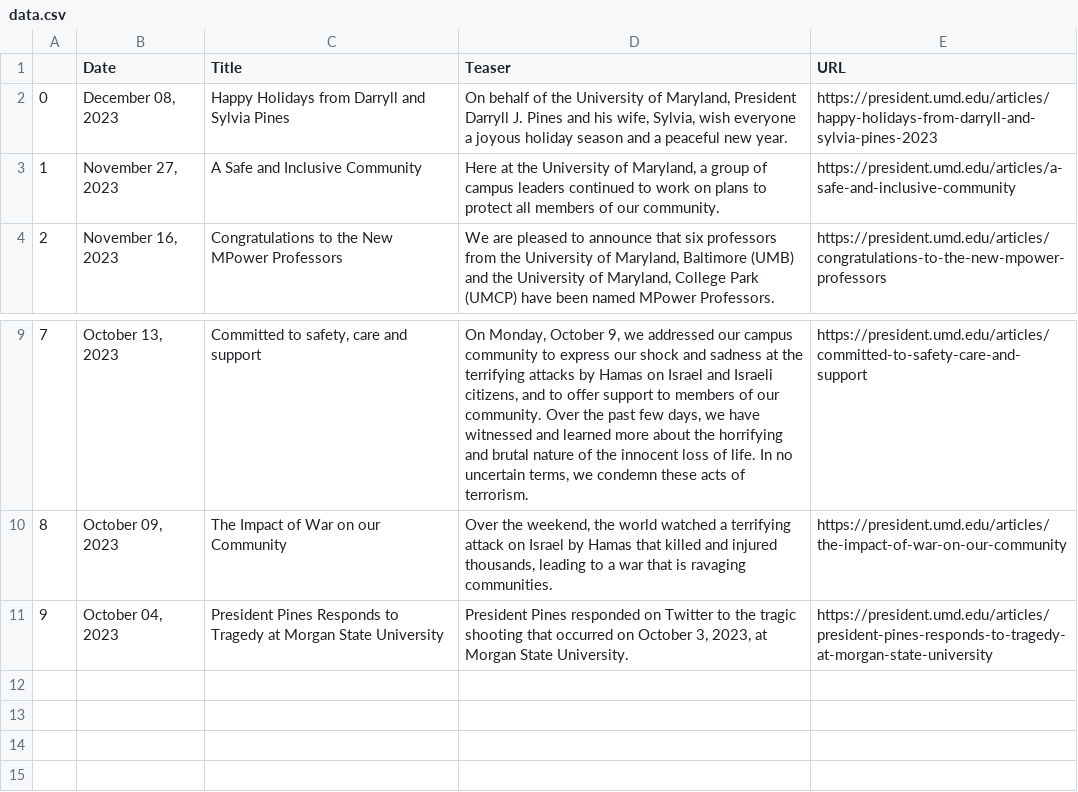
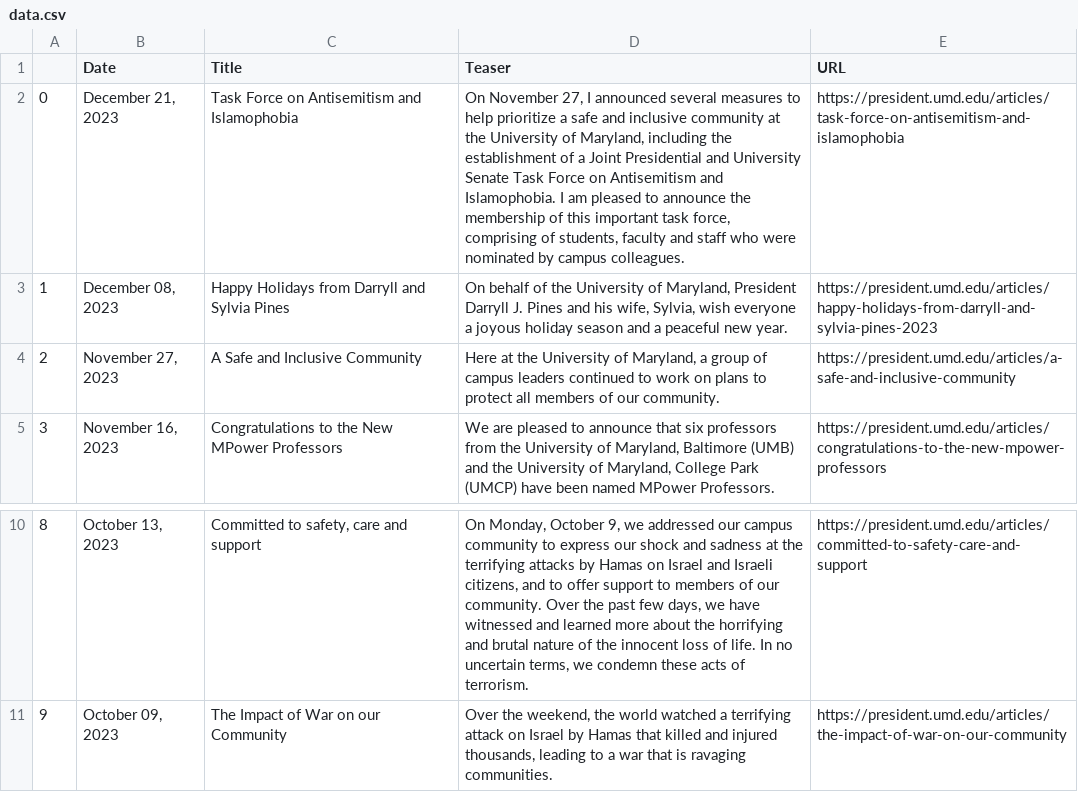
Before and after one commit to rinatorch/umd-email-bot, a CSV file: Code/data.csv, drawn as a sheet; only a part is shown, gaps mark what is left out; removed rows and columns are numbered as before the commit, all else as after; the diff names each change by its address in the sheet, - before the commit and + after, or states it on an @@ line.

```diff
--- a/Code/data.csv
+++ b/Code/data.csv
+row 2: 0 | December 21, 2023 | Task Force on Antisemitism and Islamophobia | On November 27, I announced several measures to help prioritize a safe and inclusive community at the University of Maryland, including the establishment of a Joint Presidential and University Senate Task Force on Antisemitism and Islamophobia. I am pleased to announce the membership of this important task force, comprising of students, faculty and staff who were nominated by campus colleagues. | https://president.umd.edu/articles/task-force-on-antisemitism-and-islamophobia
@@ column A renumbered between rows 3 and 11 @@
-row 11: 9 | October 04, 2023 | President Pines Responds to Tragedy at Morgan State University | President Pines responded on Twitter to the tragic shooting that occurred on October 3, 2023, at Morgan State University. | https://president.umd.edu/articles/president-pines-responds-to-tragedy-at-morgan-state-university
```
